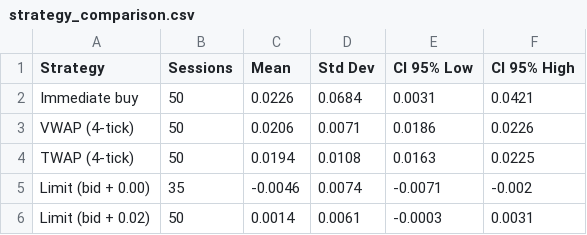
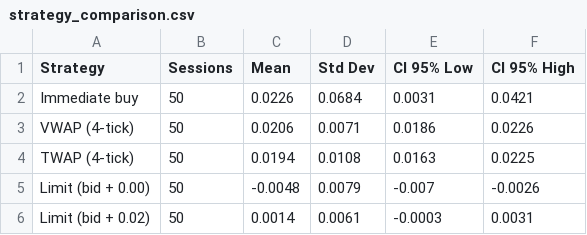
Before and after one commit to kaiden-v/FIN332-AT1, a CSV file: Comparison/strategy_comparison.csv, drawn as a sheet.

```diff
--- a/Comparison/strategy_comparison.csv
+++ b/Comparison/strategy_comparison.csv
@@ -4,3 +4,3 @@ VWAP (4-tick),50,0.0206,0.0071,0.0186,0.0226
 TWAP (4-tick),50,0.0194,0.0108,0.0163,0.0225
-Limit (bid + 0.00),35,-0.0046,0.0074,-0.0071,-0.002
+Limit (bid + 0.00),50,-0.0048,0.0079,-0.007,-0.0026
 Limit (bid + 0.02),50,0.0014,0.0061,-0.0003,0.0031
```
Also changed, not shown: LimitOrders/Results/4_tick_offset_0.00_session_results.csv, LimitOrders/Results/Limit_orders_comparison.csv, 10 other files.
